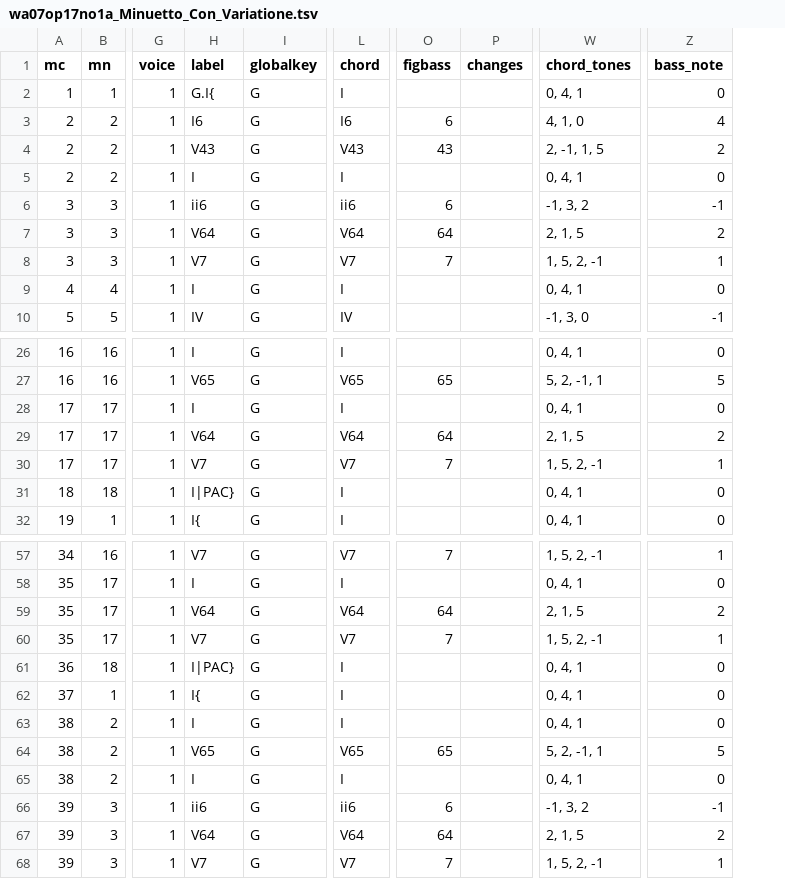
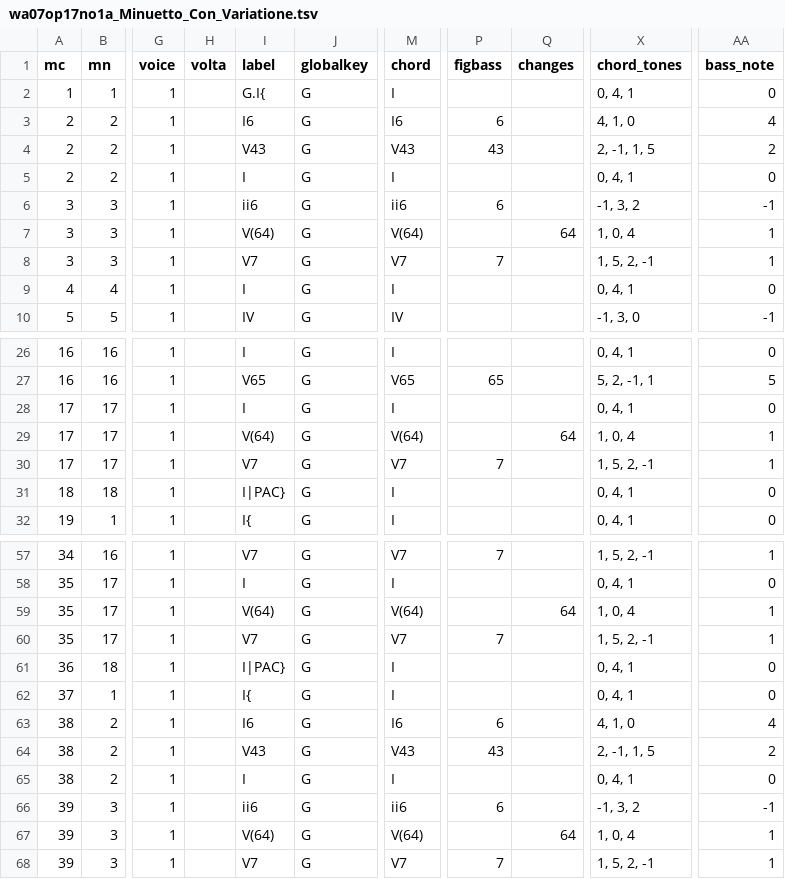
Before and after one commit to DCMLab/jc_bach_sonatas, a TSV file: harmonies/wa07op17no1a_Minuetto_Con_Variatione.tsv, drawn as a sheet; only a part is shown, gaps mark what is left out; addresses are those after the commit; the diff covers the shown part only; the diff names each change by its address in the sheet, - before the commit and + after, or states it on an @@ line.

```diff
--- a/harmonies/wa07op17no1a_Minuetto_Con_Variatione.tsv
+++ b/harmonies/wa07op17no1a_Minuetto_Con_Variatione.tsv
+column H (volta), empty
-I7 (label): V64
+I7 (label): V(64)
-M7 (chord): V64
+M7 (chord): V(64)
-P7 (figbass): 64
+P7 (figbass): (empty)
-Q7 (changes): (empty)
+Q7 (changes): 64
-X7 (chord_tones): 2, 1, 5
+X7 (chord_tones): 1, 0, 4
-AA7 (bass_note): 2
+AA7 (bass_note): 1
-I29 (label): V64
+I29 (label): V(64)
-M29 (chord): V64
+M29 (chord): V(64)
-P29 (figbass): 64
+P29 (figbass): (empty)
-Q29 (changes): (empty)
+Q29 (changes): 64
-X29 (chord_tones): 2, 1, 5
+X29 (chord_tones): 1, 0, 4
-AA29 (bass_note): 2
+AA29 (bass_note): 1
-I59 (label): V64
+I59 (label): V(64)
-M59 (chord): V64
+M59 (chord): V(64)
-P59 (figbass): 64
+P59 (figbass): (empty)
-Q59 (changes): (empty)
+Q59 (changes): 64
-X59 (chord_tones): 2, 1, 5
+X59 (chord_tones): 1, 0, 4
-AA59 (bass_note): 2
+AA59 (bass_note): 1
-I63 (label): I
+I63 (label): I6
-M63 (chord): I
+M63 (chord): I6
-P63 (figbass): (empty)
+P63 (figbass): 6
-X63 (chord_tones): 0, 4, 1
+X63 (chord_tones): 4, 1, 0
-AA63 (bass_note): 0
+AA63 (bass_note): 4
-I64 (label): V65
+I64 (label): V43
-M64 (chord): V65
+M64 (chord): V43
-P64 (figbass): 65
+P64 (figbass): 43
-X64 (chord_tones): 5, 2, -1, 1
+X64 (chord_tones): 2, -1, 1, 5
-AA64 (bass_note): 5
+AA64 (bass_note): 2
-I67 (label): V64
+I67 (label): V(64)
-M67 (chord): V64
+M67 (chord): V(64)
-P67 (figbass): 64
+P67 (figbass): (empty)
-Q67 (changes): (empty)
+Q67 (changes): 64
-X67 (chord_tones): 2, 1, 5
+X67 (chord_tones): 1, 0, 4
-AA67 (bass_note): 2
+AA67 (bass_note): 1
```
Also changed, not shown: 87 edited cells elsewhere in this file, metadata.tsv, 1 other file.
